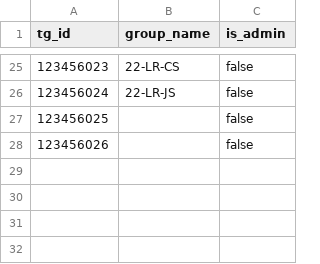
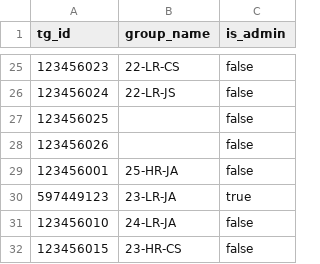
Before and after one commit to cawac/CourseWork, a CSV file: data/users.csv, drawn as a sheet; only a part is shown, gaps mark what is left out.

```diff
--- a/data/users.csv
+++ b/data/users.csv
@@ -28 +28,5 @@ tg_id,group_name,is_admin
 123456026,,false
+123456001,25-HR-JA,false
+597449123,23-LR-JA,true
+123456010,24-LR-JA,false
+123456015,23-HR-CS,false
```
Also changed, not shown: data/auditoriums.csv, data/user_actions.csv, 1 other file.
